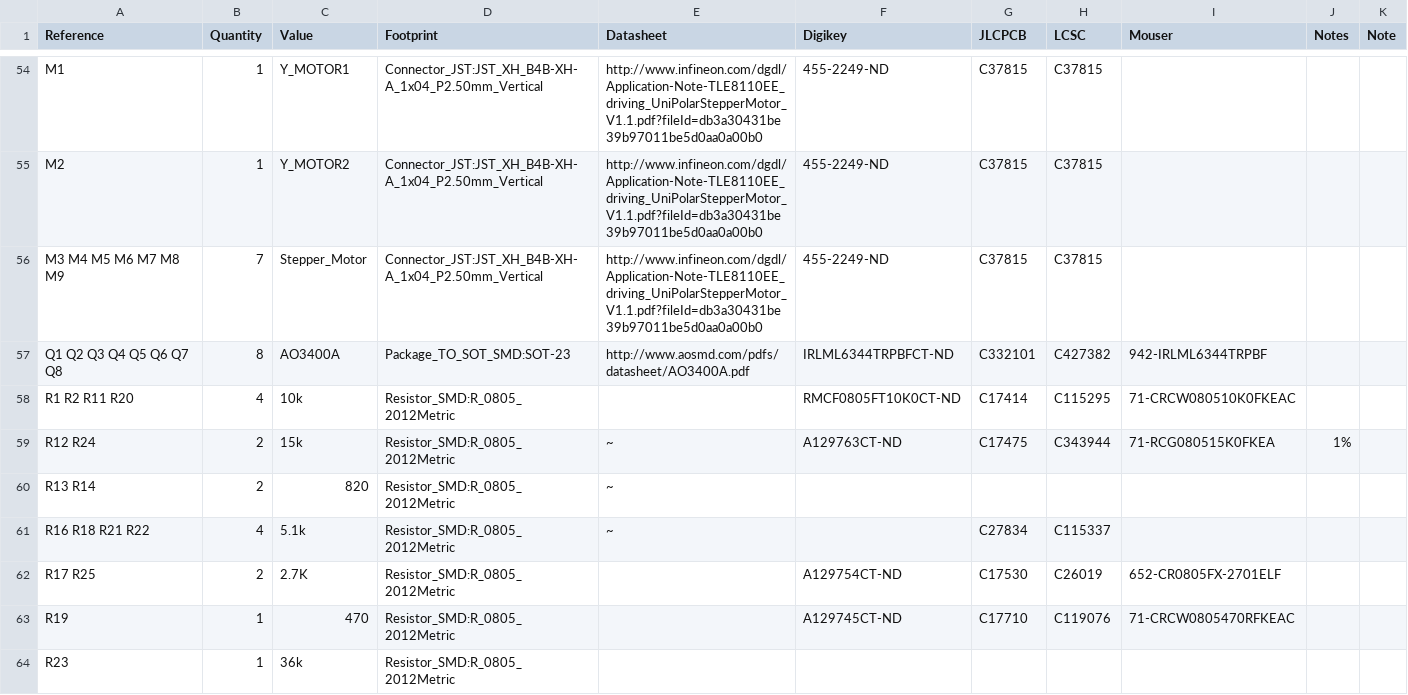
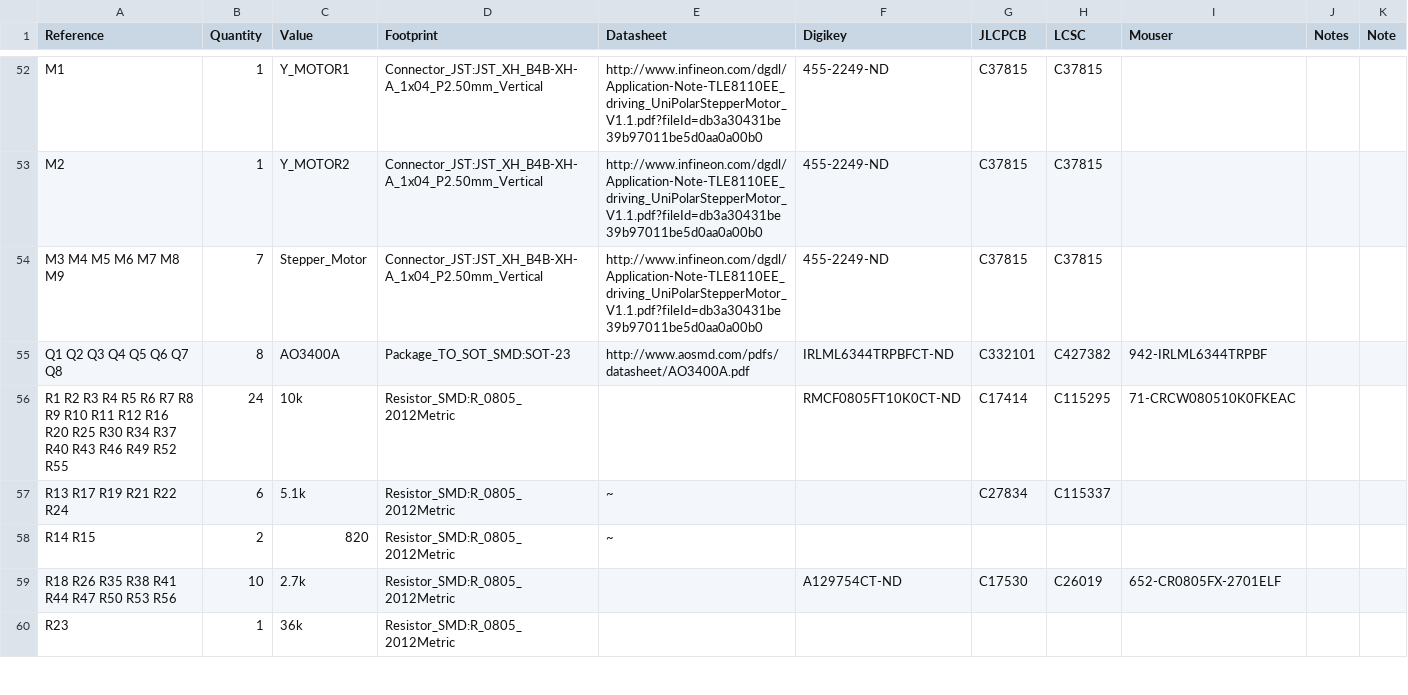
Before and after one commit to opulo-inc/lumenpnp, a CSV file: pnp/pcb/mobo/export/mobo.csv, drawn as a sheet; only a part is shown, gaps mark what is left out; the diff covers the shown part only.

```diff
--- a/pnp/pcb/mobo/export/mobo.csv
+++ b/pnp/pcb/mobo/export/mobo.csv
@@ -57,8 +55,6 @@ M3 M4 M5 M6 M7 M8 M9 ,7,"Stepper_Motor","Connector_JST:JST_XH_B4B-XH-A_1x04_P2.5
 Q1 Q2 Q3 Q4 Q5 Q6 Q7 Q8 ,8,"AO3400A","Package_TO_SOT_SMD:SOT-23","http://www.aosmd.com/pdfs/datasheet/AO3400A.pdf","IRLML6344TRPBFCT-ND","C332101","C427382","942-IRLML6344TRPBF","",""
-R1 R2 R11 R20 ,4,"10k","Resistor_SMD:R_0805_2012Metric","","RMCF0805FT10K0CT-ND","C17414","C115295","71-CRCW080510K0FKEAC","",""
-R12 R24 ,2,"15k","Resistor_SMD:R_0805_2012Metric","~","A129763CT-ND","C17475","C343944","71-RCG080515K0FKEA","1%",""
-R13 R14 ,2,"820","Resistor_SMD:R_0805_2012Metric","~"
-R16 R18 R21 R22 ,4,"5.1k","Resistor_SMD:R_0805_2012Metric","~",""," C27834","C115337","","",""
-R17 R25 ,2,"2.7K","Resistor_SMD:R_0805_2012Metric","","A129754CT-ND","C17530","C26019","652-CR0805FX-2701ELF","",""
-R19 ,1,"470","Resistor_SMD:R_0805_2012Metric","","A129745CT-ND","C17710","C119076","71-CRCW0805470RFKEAC","",""
+R1 R2 R3 R4 R5 R6 R7 R8 R9 R10 R11 R12 R16 R20 R25 R30 R34 R37 R40 R43 R46 R49 R52 R55 ,24,"10k","Resistor_SMD:R_0805_2012Metric","","RMCF0805FT10K0CT-ND","C17414","C115295","71-CRCW080510K0FKEAC","",""
+R13 R17 R19 R21 R22 R24 ,6,"5.1k","Resistor_SMD:R_0805_2012Metric","~",""," C27834","C115337","","",""
+R14 R15 ,2,"820","Resistor_SMD:R_0805_2012Metric","~"
+R18 R26 R35 R38 R41 R44 R47 R50 R53 R56 ,10,"2.7k","Resistor_SMD:R_0805_2012Metric","","A129754CT-ND","C17530","C26019","652-CR0805FX-2701ELF","",""
 R23 ,1,"36k","Resistor_SMD:R_0805_2012Metric",""
```
Also changed, not shown: 2 added rows, 6 removed rows and 32 edited cells elsewhere in this file, pnp/pcb/mobo/export/gerbers/mobo-top_pos.csv, pnp/pcb/mobo/export/mobo-bom.csv, 38 other files.
